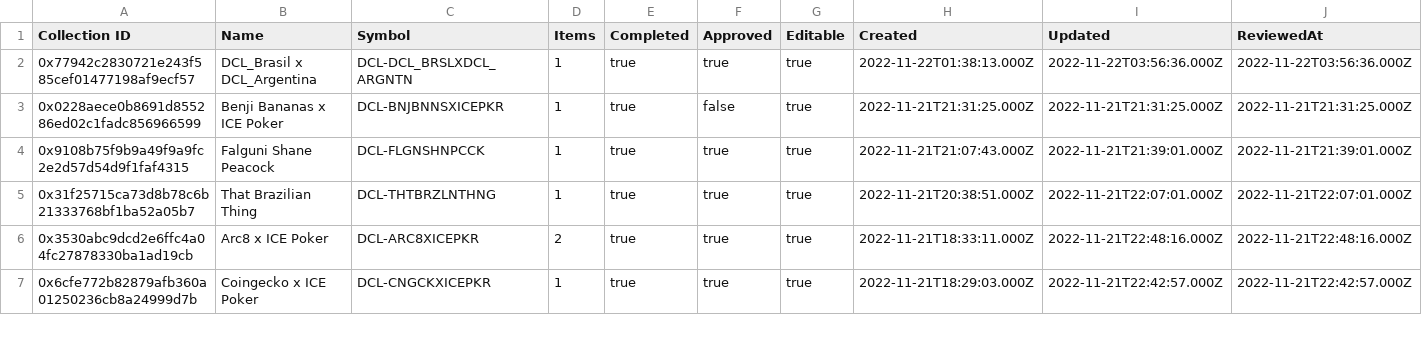
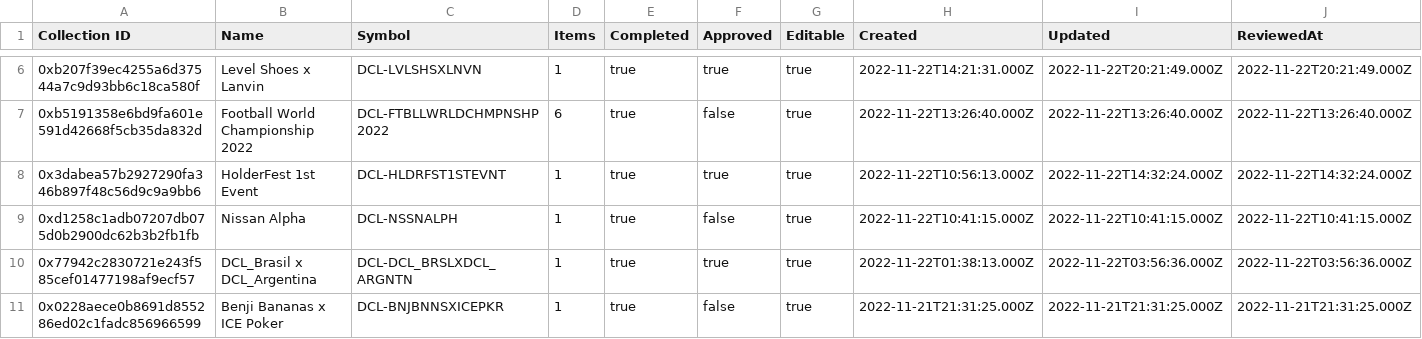
Before and after one commit to Decentraland-DAO/transparency, a CSV file: collections.csv, drawn as a sheet; only a part is shown, gaps mark what is left out; the shorter side is filled out with more unchanged rows; rows hold the shown columns only; the diff covers the shown part only; the diff names each change by its address in the sheet, - before the commit and + after, or states it on an @@ line.

```diff
--- a/collections.csv
+++ b/collections.csv
+row 6: 0xb207f39ec4255a6d37544a7c9d93bb6c18ca580f | Level Shoes x Lanvin | DCL-LVLSHSXLNVN | 1 | true | true | true | 2022-11-22T14:21:31.000Z | 2022-11-22T20:21:49.000Z | 2022-11-22T20:21:49.000Z
+row 7: 0xb5191358e6bd9fa601e591d42668f5cb35da832d | Football World Championship 2022 | DCL-FTBLLWRLDCHMPNSHP2022 | 6 | true | false | true | 2022-11-22T13:26:40.000Z | 2022-11-22T13:26:40.000Z | 2022-11-22T13:26:40.000Z
+row 8: 0x3dabea57b2927290fa346b897f48c56d9c9a9bb6 | HolderFest 1st Event | DCL-HLDRFST1STEVNT | 1 | true | true | true | 2022-11-22T10:56:13.000Z | 2022-11-22T14:32:24.000Z | 2022-11-22T14:32:24.000Z
+row 9: 0xd1258c1adb07207db075d0b2900dc62b3b2fb1fb | Nissan Alpha | DCL-NSSNALPH | 1 | true | false | true | 2022-11-22T10:41:15.000Z | 2022-11-22T10:41:15.000Z | 2022-11-22T10:41:15.000Z
```
Also changed, not shown: 4 added rows and 12 edited cells elsewhere in this file, balances.csv, grants.csv, 16 other files.
